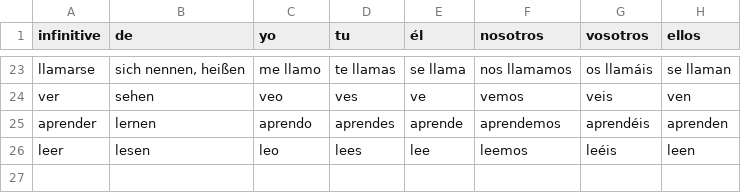
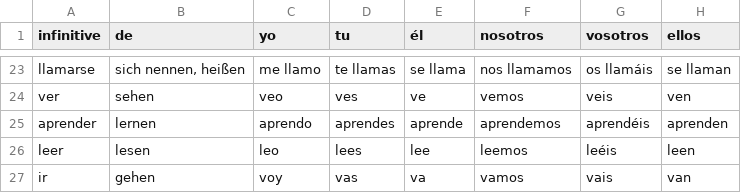
Before and after one commit to adriemel/tap-to-vocab, a TSV file: data/verbs.tsv, drawn as a sheet; only a part is shown, gaps mark what is left out.

Commit message:
Add verb "ir" (to go) to verbs.tsv

```diff
--- a/data/verbs.tsv
+++ b/data/verbs.tsv
@@ -26 +26,2 @@ aprender	lernen	aprendo	aprendes	aprende	aprendemos	aprendéis	aprenden
 leer	lesen	leo	lees	lee	leemos	leéis	leen
+ir	gehen	voy	vas	va	vamos	vais	van
```
